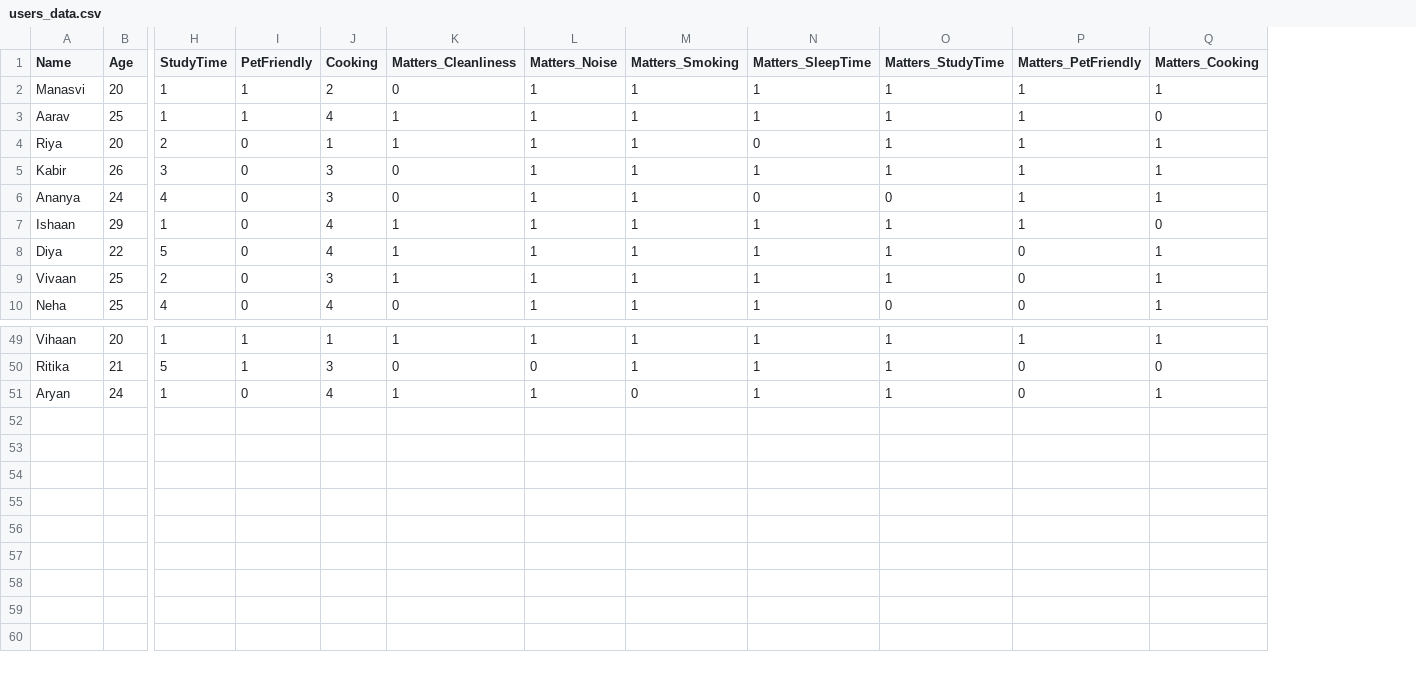
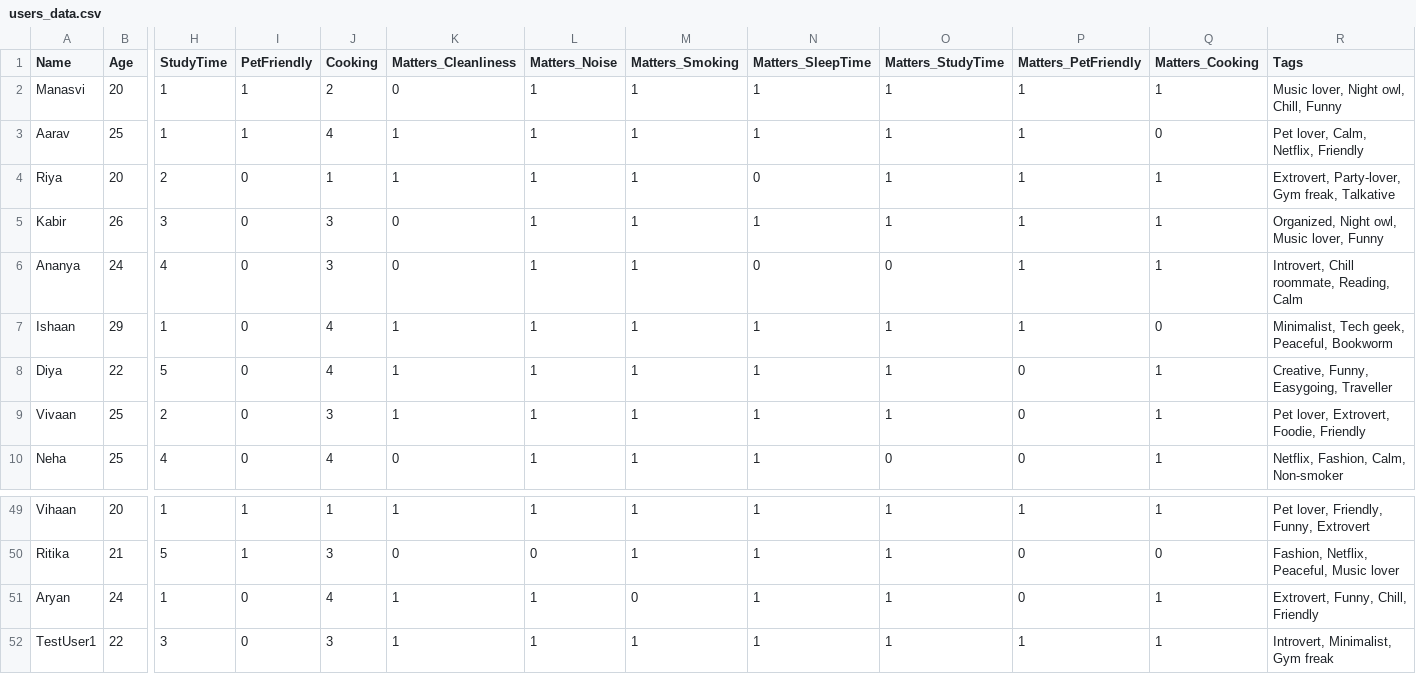
Before and after one commit to manasvigarg03/StayPals, a CSV file: users_data.csv, drawn as a sheet; only a part is shown, gaps mark what is left out; rows hold the shown columns only; the diff names each change by its address in the sheet, - before the commit and + after, or states it on an @@ line.

Commit message:
Update users_data.csv

```diff
--- a/users_data.csv
+++ b/users_data.csv
+column R (Tags), rows 2-10: Music lover, Night owl, Chill, Funny | Pet lover, Calm, Netflix, Friendly | Extrovert, Party-lover, Gym freak, Talkative | Organized, Night owl, Music lover, Funny | Introvert, Chill roommate, Reading, Calm | Minimalist, Tech geek, Peaceful, Bookworm | Creative, Funny, Easygoing, Traveller | Pet lover, Extrovert, Foodie, Friendly | Netflix, Fashion, Calm, Non-smoker; rows 49-51: Pet lover, Friendly, Funny, Extrovert | Fashion, Netflix, Peaceful, Music lover | Extrovert, Funny, Chill, Friendly
+row 52: TestUser1 | 22 | 3 | 0 | 3 | 1 | 1 | 1 | 1 | 1 | 1 | 1 | Introvert, Minimalist, Gym freak
```
